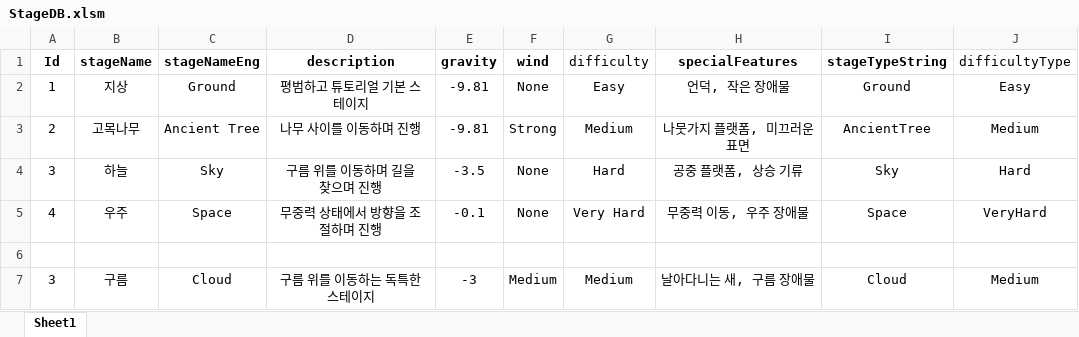
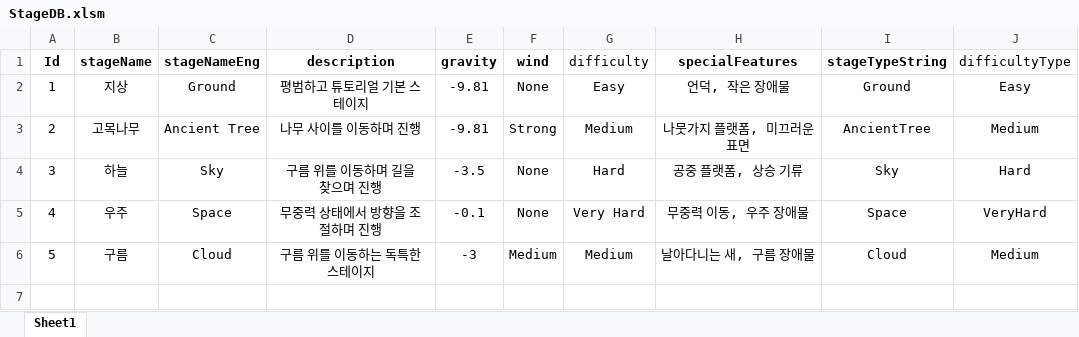
Before and after one commit to soeunparkk/MechaFloat_Project, an Excel workbook: Assets/Excel/StageDB.xlsm, sheet Sheet1, drawn as a sheet; only a part is shown; values as stored, in another font and other column widths than the file's, no borders; removed rows and columns are numbered as before the commit, all else as after; rows hold the shown columns only; the diff names each change by its address in the sheet, - before the commit and + after, or states it on an @@ line.

```diff
--- a/Assets/Excel/StageDB.xlsm (sheet Sheet1)
+++ b/Assets/Excel/StageDB.xlsm (sheet Sheet1)
-row 6: (empty)
-A6 (Id): 3
+A6 (Id): 5
```
Also changed, not shown: Assets/Excel/GameDB.xlsm, Assets/Excel/ObjectDB.xlsm, 32 other files.
